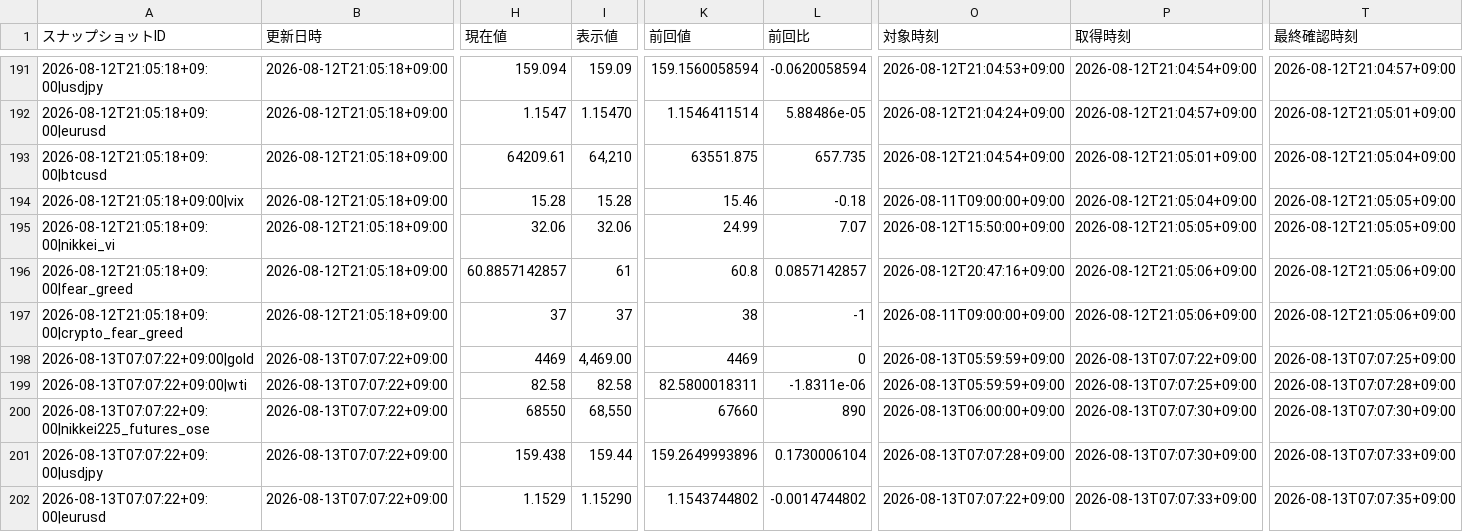
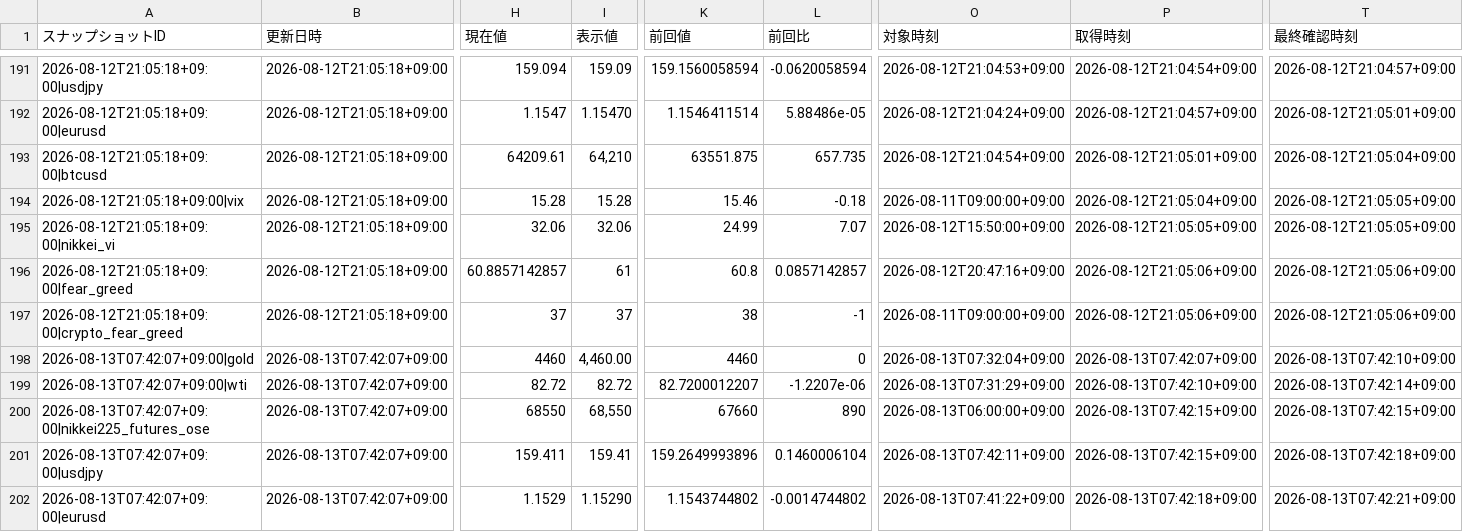
Before and after one commit to matrixdiamond512-cell/Chat-GPT-Market-Report, a CSV file: data/market/verified_history.csv, drawn as a sheet; only a part is shown, gaps mark what is left out; the diff covers the shown part only; the diff names each change by its address in the sheet, - before the commit and + after, or states it on an @@ line.

```diff
--- a/data/market/verified_history.csv
+++ b/data/market/verified_history.csv
-A198 (スナップショットID): 2026-08-13T07:07:22+09:00|gold
+A198 (スナップショットID): 2026-08-13T07:42:07+09:00|gold
-B198:B202 (更新日時): 2026-08-13T07:07:22+09:00
+B198:B202 (更新日時): 2026-08-13T07:42:07+09:00
-H198 (現在値): 4469
+H198 (現在値): 4460
-I198 (表示値): 4,469.00
+I198 (表示値): 4,460.00
-K198 (前回値): 4469
+K198 (前回値): 4460
-O198 (対象時刻): 2026-08-13T05:59:59+09:00
+O198 (対象時刻): 2026-08-13T07:32:04+09:00
-P198 (取得時刻): 2026-08-13T07:07:22+09:00
+P198 (取得時刻): 2026-08-13T07:42:07+09:00
-T198 (最終確認時刻): 2026-08-13T07:07:25+09:00
+T198 (最終確認時刻): 2026-08-13T07:42:10+09:00
-A199 (スナップショットID): 2026-08-13T07:07:22+09:00|wti
+A199 (スナップショットID): 2026-08-13T07:42:07+09:00|wti
-H199 (現在値): 82.58
+H199 (現在値): 82.72
-I199 (表示値): 82.58
+I199 (表示値): 82.72
-K199 (前回値): 82.5800018311
+K199 (前回値): 82.7200012207
-L199 (前回比): -1.8311e-06
+L199 (前回比): -1.2207e-06
-O199 (対象時刻): 2026-08-13T05:59:59+09:00
+O199 (対象時刻): 2026-08-13T07:31:29+09:00
-P199 (取得時刻): 2026-08-13T07:07:25+09:00
+P199 (取得時刻): 2026-08-13T07:42:10+09:00
-T199 (最終確認時刻): 2026-08-13T07:07:28+09:00
+T199 (最終確認時刻): 2026-08-13T07:42:14+09:00
-A200 (スナップショットID): 2026-08-13T07:07:22+09:00|nikkei225_futures_ose
+A200 (スナップショットID): 2026-08-13T07:42:07+09:00|nikkei225_futures_ose
-P200:P201 (取得時刻): 2026-08-13T07:07:30+09:00
+P200:P201 (取得時刻): 2026-08-13T07:42:15+09:00
-T200 (最終確認時刻): 2026-08-13T07:07:30+09:00
+T200 (最終確認時刻): 2026-08-13T07:42:15+09:00
-A201 (スナップショットID): 2026-08-13T07:07:22+09:00|usdjpy
+A201 (スナップショットID): 2026-08-13T07:42:07+09:00|usdjpy
-H201 (現在値): 159.438
+H201 (現在値): 159.411
-I201 (表示値): 159.44
+I201 (表示値): 159.41
-L201 (前回比): 0.1730006104
+L201 (前回比): 0.1460006104
-O201 (対象時刻): 2026-08-13T07:07:28+09:00
+O201 (対象時刻): 2026-08-13T07:42:11+09:00
-T201 (最終確認時刻): 2026-08-13T07:07:33+09:00
+T201 (最終確認時刻): 2026-08-13T07:42:18+09:00
-A202 (スナップショットID): 2026-08-13T07:07:22+09:00|eurusd
+A202 (スナップショットID): 2026-08-13T07:42:07+09:00|eurusd
-O202 (対象時刻): 2026-08-13T07:07:22+09:00
+O202 (対象時刻): 2026-08-13T07:41:22+09:00
-P202 (取得時刻): 2026-08-13T07:07:33+09:00
+P202 (取得時刻): 2026-08-13T07:42:18+09:00
-T202 (最終確認時刻): 2026-08-13T07:07:35+09:00
+T202 (最終確認時刻): 2026-08-13T07:42:21+09:00
```
Also changed, not shown: 25 edited cells elsewhere in this file, data/market/chatgpt_input.csv, 6 other files.
